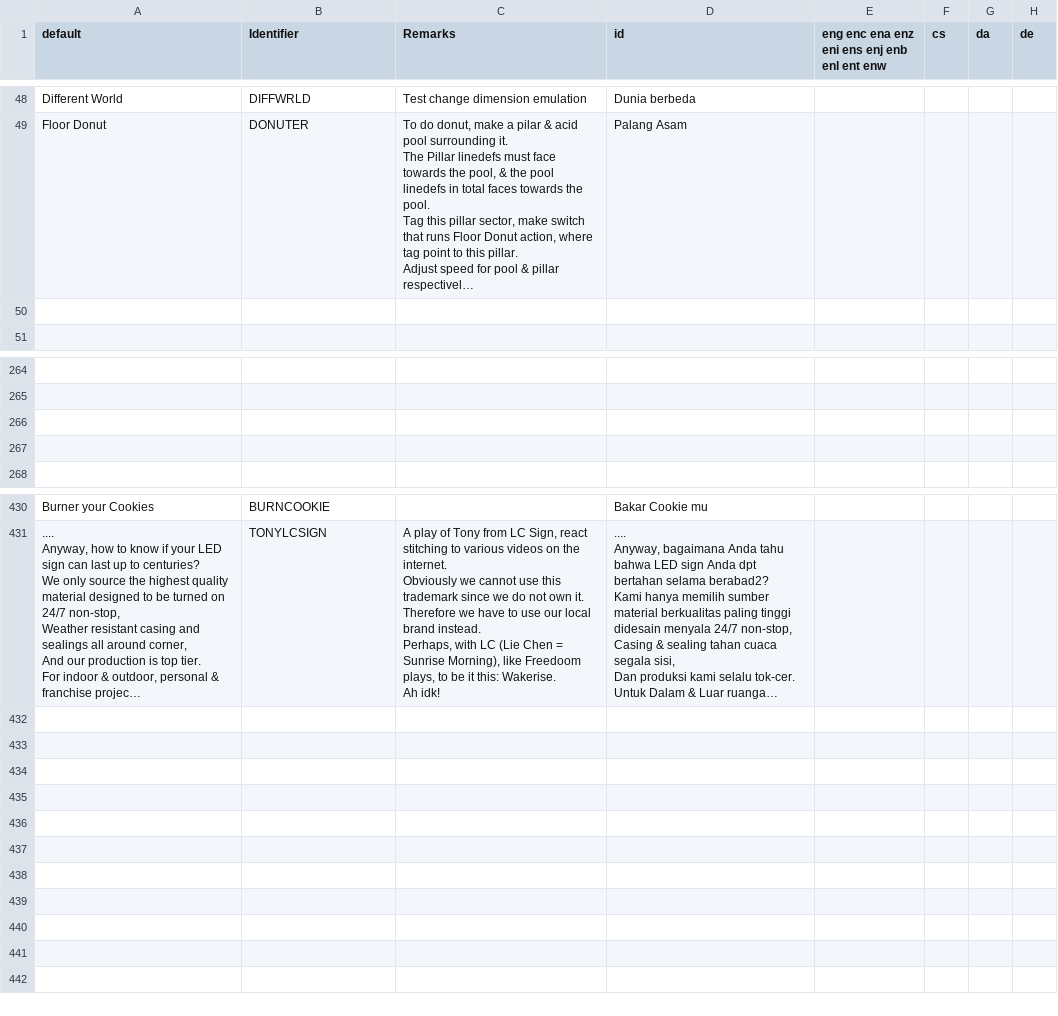
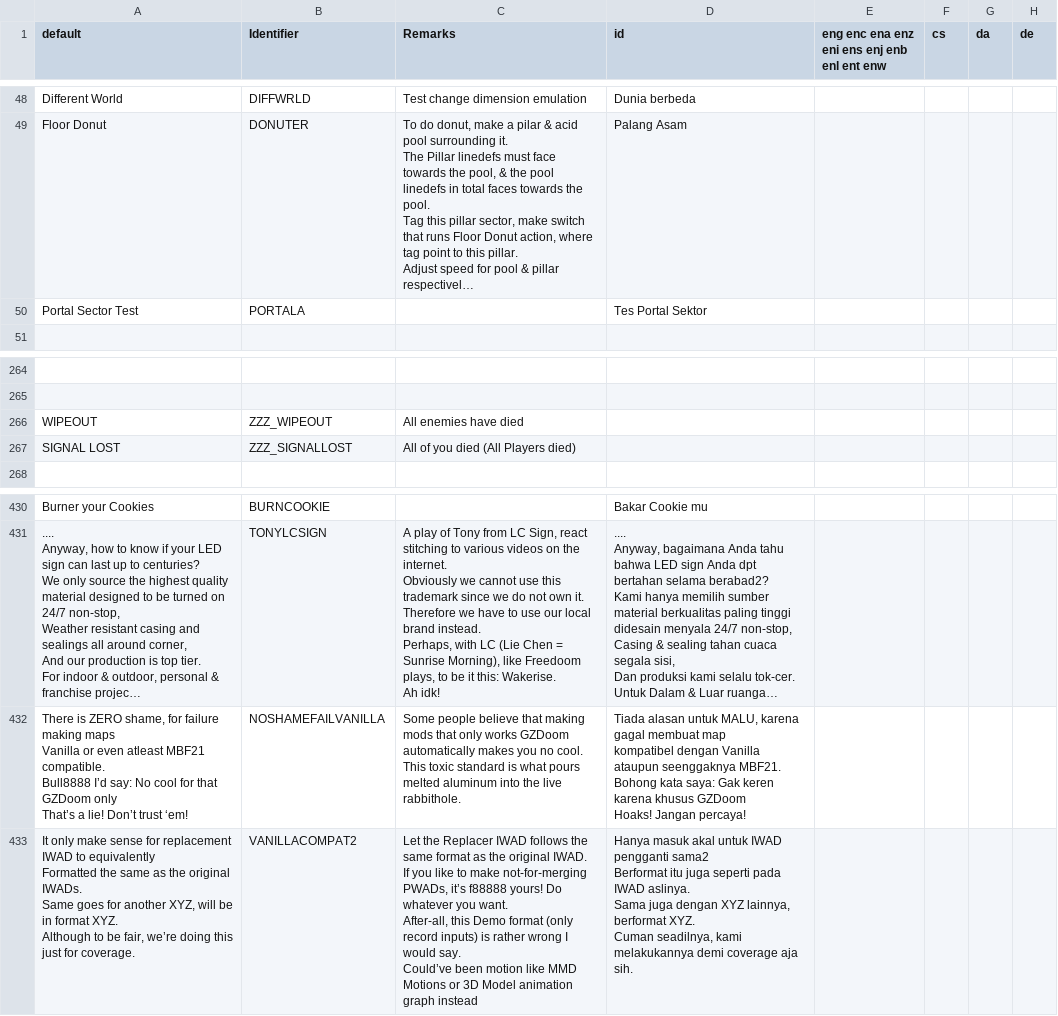
Before and after one commit to Perkedel/Lah-Mboh, a CSV file: LANGUAGE.csv, drawn as a sheet; only a part is shown, gaps mark what is left out; long unchanged cells end in …; ↵ is a line break in a cell; the diff names each change by its address in the sheet, - before the commit and + after, or states it on an @@ line.

```diff
--- a/LANGUAGE.csv
+++ b/LANGUAGE.csv
-row 50: (empty)
+row 50: Portal Sector Test | PORTALA |  | Tes Portal Sektor
-row 266: (empty)
+row 266: WIPEOUT | ZZZ_WIPEOUT | All enemies have died
-row 267: (empty)
+row 267: SIGNAL LOST | ZZZ_SIGNALLOST | All of you died (All Players died)
+row 432: There is ZERO shame, for failure making maps ↵ Vanilla or even atleast MBF21 compatible. ↵ Bull8888 I’d say: No cool for that GZDoom only ↵ That’s a lie! Don’t trust ‘em! | NOSHAMEFAILVANILLA | Some people believe that making mods that only works GZDoom automatically makes you no cool. ↵ This toxic standard is what pours melted aluminum into the live rabbithole. | Tiada alasan untuk MALU, karena gagal membuat map ↵ kompatibel dengan Vanilla ataupun seenggaknya MBF21. ↵ Bohong kata saya: Gak keren karena khusus GZDoom ↵ Hoaks! Jangan percaya!
+row 433: It only make sense for replacement IWAD to equivalently ↵ Formatted the same as the original IWADs. ↵ Same goes for another XYZ, will be in format XYZ. ↵ Although to be fair, we’re doing this just for coverage. | VANILLACOMPAT2 | Let the Replacer IWAD follows the same format as the original IWAD. ↵ If you like to make not-for-merging PWADs, it’s f88888 yours! Do whatever you want. ↵ After-all, this Demo format (only record inputs) is rather wrong I would say. ↵ Could’ve been motion like MMD Motions or 3D Model animation graph instead | Hanya masuk akal untuk IWAD pengganti sama2 ↵ Berformat itu juga seperti pada IWAD aslinya. ↵ Sama juga dengan XYZ lainnya, berformat XYZ. ↵ Cuman seadilnya, kami melakukannya demi coverage aja sih.
```
Also changed, not shown: 10 other files.
